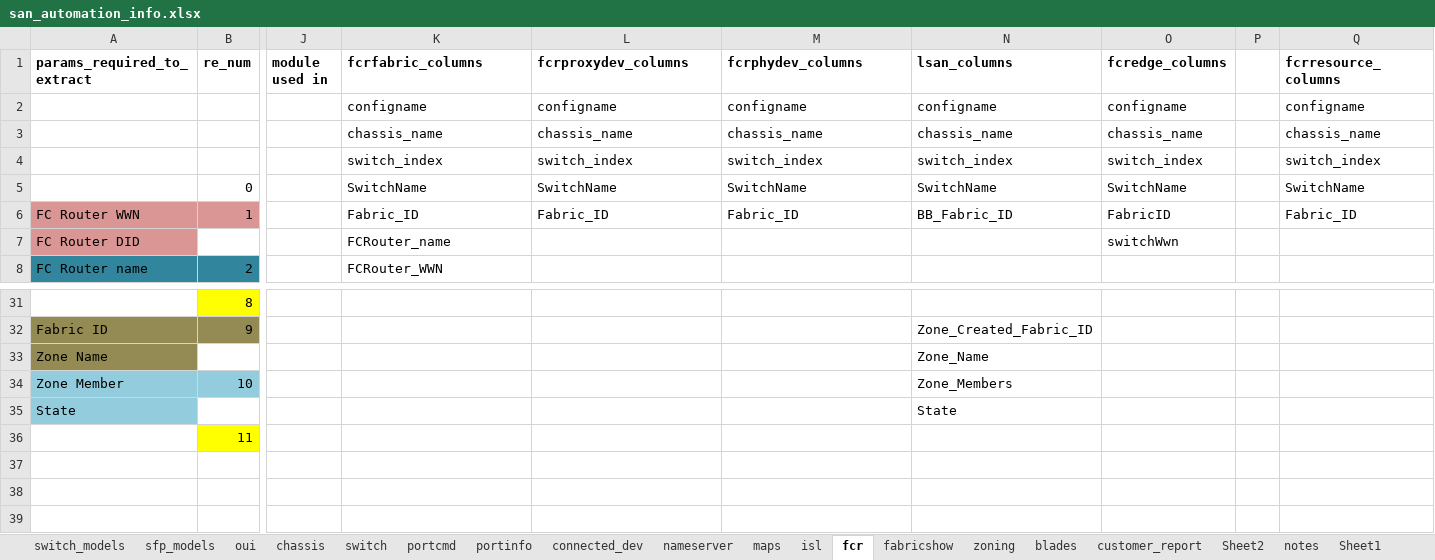
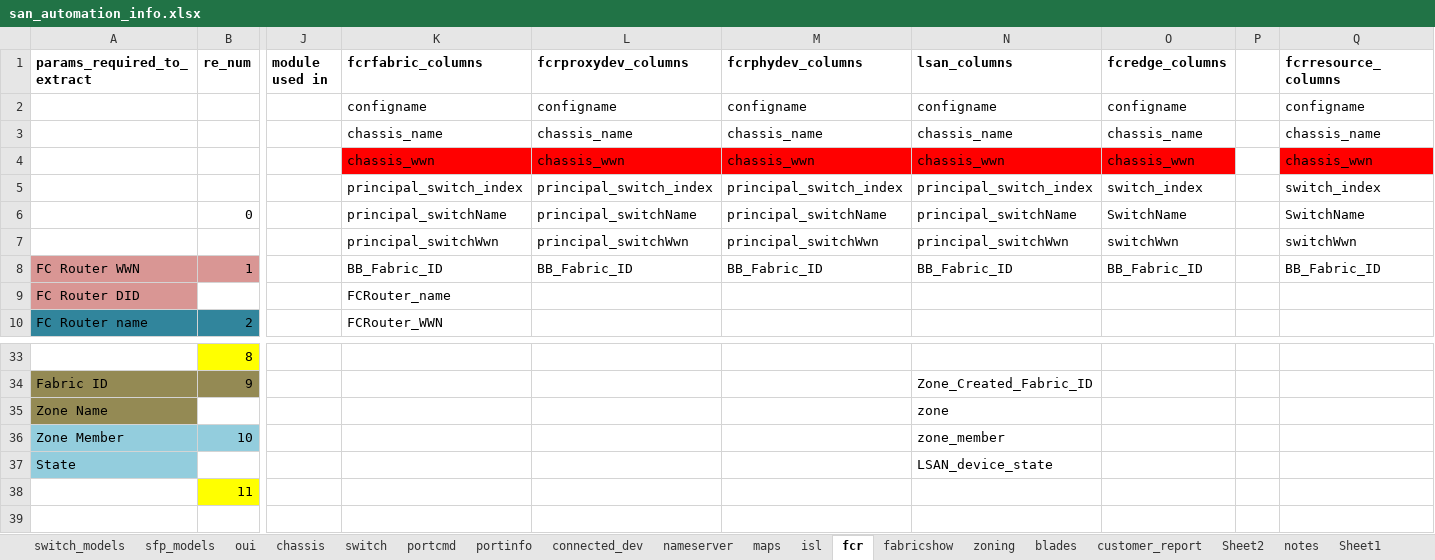
Before and after one commit to KonstantinAlxVlasenko/san_report_automation, an Excel workbook: san_automation_info.xlsx, sheet fcr, drawn as a sheet; only a part is shown, gaps mark what is left out; the shorter side is filled out with more unchanged rows; values as stored, in another font and other column widths than the file's, no borders; addresses are those after the commit; rows hold the shown columns only; the diff names each change by its address in the sheet, - before the commit and + after, or states it on an @@ line.

```diff
--- a/san_automation_info.xlsx (sheet fcr)
+++ b/san_automation_info.xlsx (sheet fcr)
+row 4:  |  |  | chassis_wwn | chassis_wwn | chassis_wwn | chassis_wwn | chassis_wwn |  | chassis_wwn
-K5 (fcrfabric_columns): switch_index
+K5 (fcrfabric_columns): principal_switch_index
-L5 (fcrproxydev_columns): switch_index
+L5 (fcrproxydev_columns): principal_switch_index
-M5 (fcrphydev_columns): switch_index
+M5 (fcrphydev_columns): principal_switch_index
-N5 (lsan_columns): switch_index
+N5 (lsan_columns): principal_switch_index
-K6 (fcrfabric_columns): SwitchName
+K6 (fcrfabric_columns): principal_switchName
-L6 (fcrproxydev_columns): SwitchName
+L6 (fcrproxydev_columns): principal_switchName
-M6 (fcrphydev_columns): SwitchName
+M6 (fcrphydev_columns): principal_switchName
-N6 (lsan_columns): SwitchName
+N6 (lsan_columns): principal_switchName
+row 7:  |  |  | principal_switchWwn | principal_switchWwn | principal_switchWwn | principal_switchWwn | switchWwn |  | switchWwn
-K8 (fcrfabric_columns): Fabric_ID
+K8 (fcrfabric_columns): BB_Fabric_ID
-L8 (fcrproxydev_columns): Fabric_ID
+L8 (fcrproxydev_columns): BB_Fabric_ID
-M8 (fcrphydev_columns): Fabric_ID
+M8 (fcrphydev_columns): BB_Fabric_ID
-O8 (fcredge_columns): FabricID
+O8 (fcredge_columns): BB_Fabric_ID
-Q8 (fcrresource_columns): Fabric_ID
+Q8 (fcrresource_columns): BB_Fabric_ID
-O9 (fcredge_columns): switchWwn
+O9 (fcredge_columns): (empty)
-N35 (lsan_columns): Zone_Name
+N35 (lsan_columns): zone
-N36 (lsan_columns): Zone_Members
+N36 (lsan_columns): zone_member
-N37 (lsan_columns): State
+N37 (lsan_columns): LSAN_device_state
```
Also changed, not shown: sheet zoning, sheet blades, sheet nameserver, sheet oui, sheet customer_report, report_info.xlsx, 10 other files.
